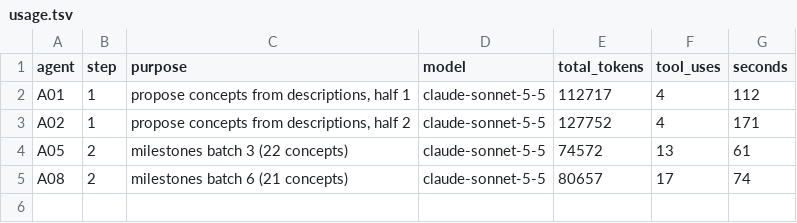
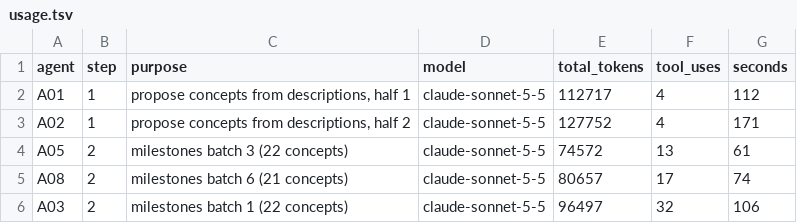
Before and after one commit to bhoult/prognosticator-awards, a TSV file: pilot/computing/usage.tsv, drawn as a sheet.

```diff
--- a/pilot/computing/usage.tsv
+++ b/pilot/computing/usage.tsv
@@ -5 +5,2 @@ A05	2	milestones batch 3 (22 concepts)	claude-sonnet-5-5	74572	13	61
 A08	2	milestones batch 6 (21 concepts)	claude-sonnet-5-5	80657	17	74
+A03	2	milestones batch 1 (22 concepts)	claude-sonnet-5-5	96497	32	106
```
Also changed, not shown: 1 other file.
